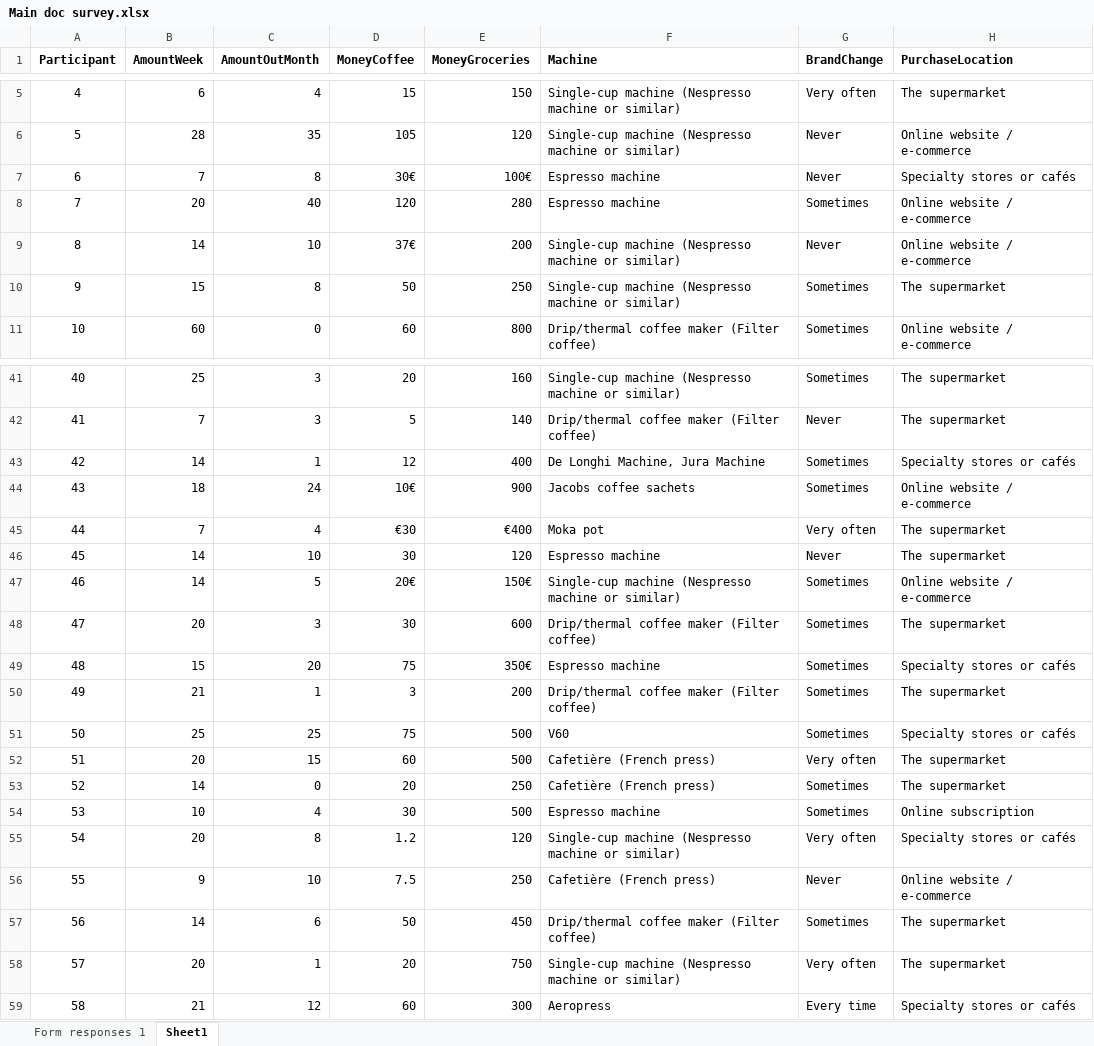
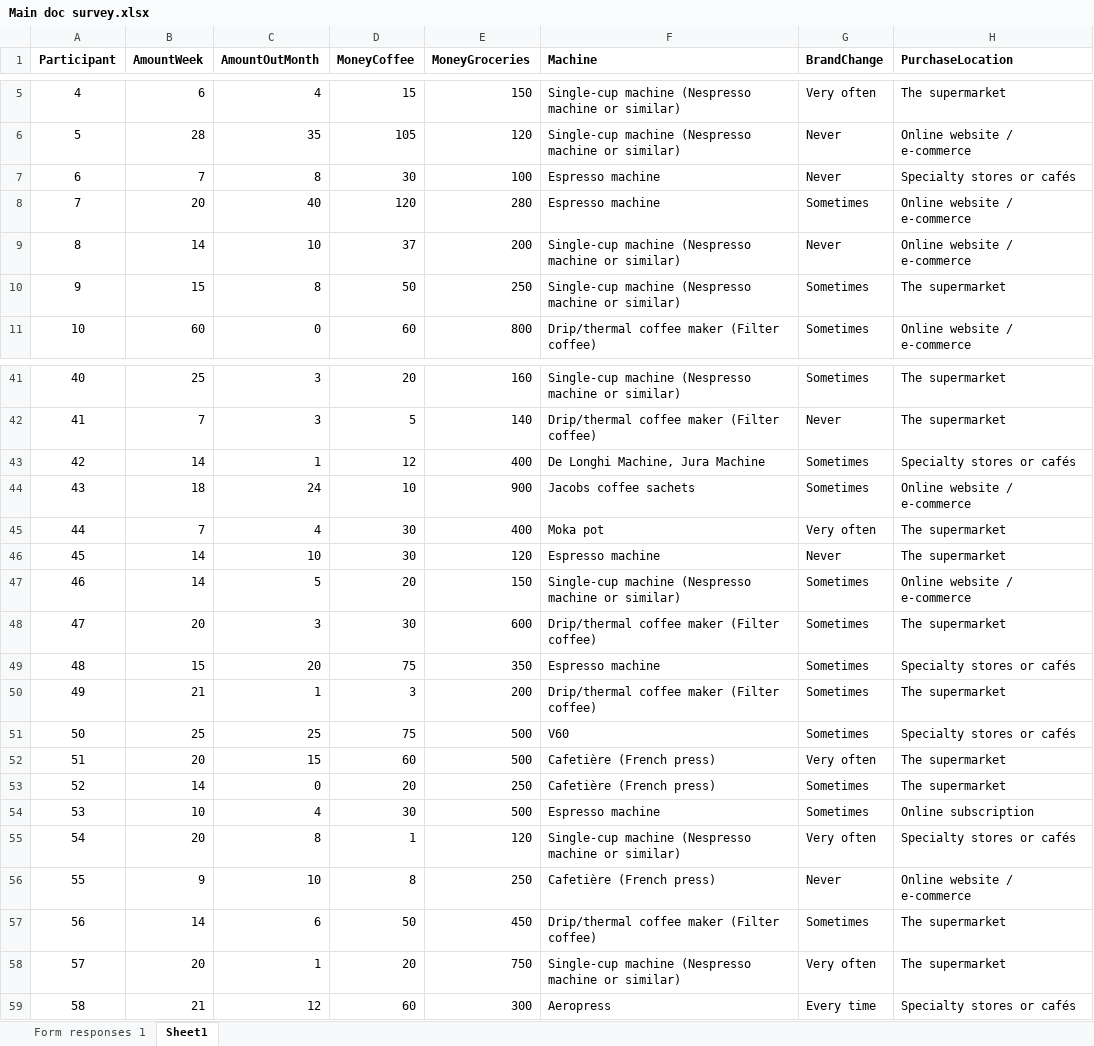
Before and after one commit to danielle-kotter/Master-Thesis, an Excel workbook: Main doc survey.xlsx, sheet Sheet1, drawn as a sheet; only a part is shown, gaps mark what is left out; values as stored, in another font and other column widths than the file's, no borders; the diff covers the shown part only; the diff names each change by its address in the sheet, - before the commit and + after, or states it on an @@ line.

```diff
--- a/Main doc survey.xlsx (sheet Sheet1)
+++ b/Main doc survey.xlsx (sheet Sheet1)
-D7 (MoneyCoffee): 30€
+D7 (MoneyCoffee): 30
-E7 (MoneyGroceries): 100€
+E7 (MoneyGroceries): 100
-D9 (MoneyCoffee): 37€
+D9 (MoneyCoffee): 37
-D44 (MoneyCoffee): 10€
+D44 (MoneyCoffee): 10
-D45 (MoneyCoffee): €30
+D45 (MoneyCoffee): 30
-E45 (MoneyGroceries): €400
+E45 (MoneyGroceries): 400
-D47 (MoneyCoffee): 20€
+D47 (MoneyCoffee): 20
-E47 (MoneyGroceries): 150€
+E47 (MoneyGroceries): 150
-E49 (MoneyGroceries): 350€
+E49 (MoneyGroceries): 350
-D55 (MoneyCoffee): 1.2
+D55 (MoneyCoffee): 1
-D56 (MoneyCoffee): 7.5
+D56 (MoneyCoffee): 8
```
Also changed, not shown: 13 edited cells elsewhere in this sheet, sheet Form responses 1, 14 other files.
